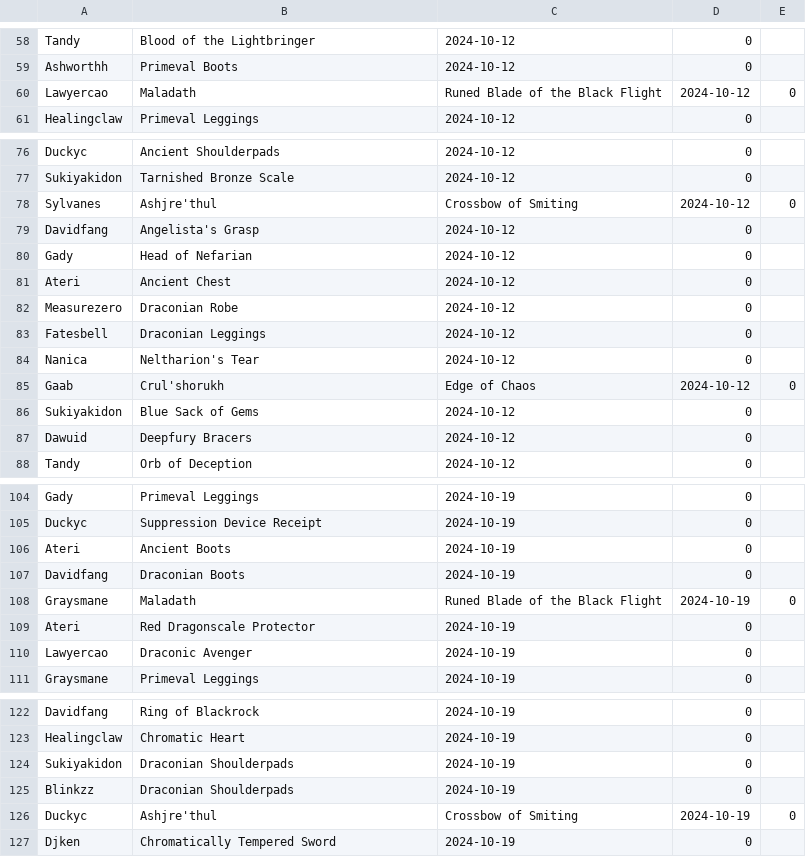
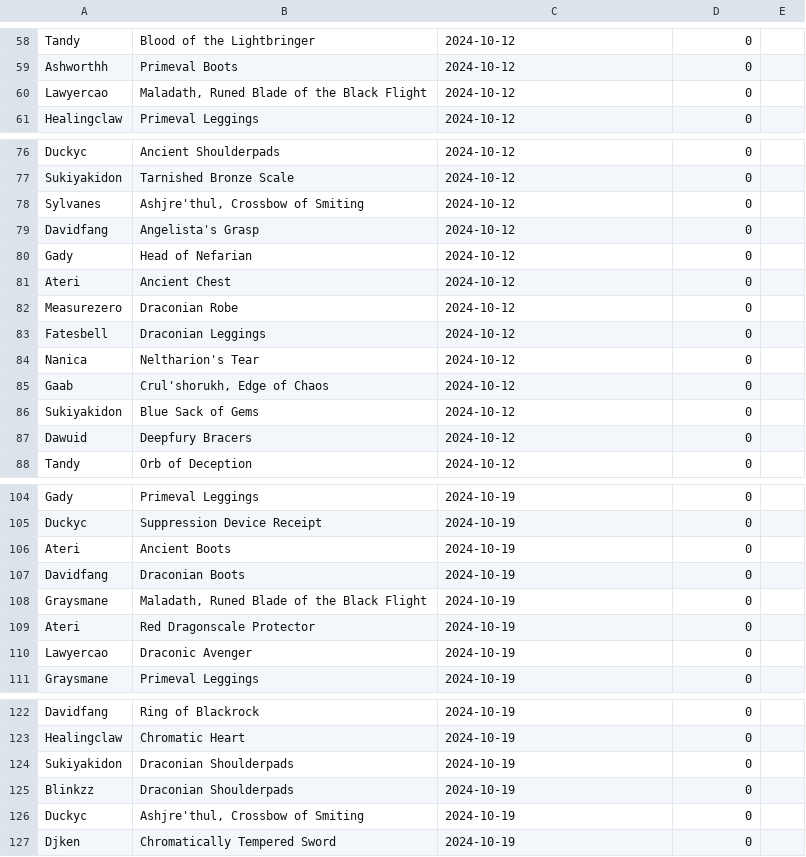
Before and after one commit to skywardpixel/starstriders-loot-award-history, a CSV file: data/bwl/GargulCustomExport20241106.csv, drawn as a sheet; only a part is shown, gaps mark what is left out; removed rows and columns are numbered as before the commit, all else as after; the diff covers the shown part only; the diff names each change by its address in the sheet, - before the commit and + after, or states it on an @@ line.

Commit message:
Update GargulCustomExport20241106.csv

```diff
--- a/data/bwl/GargulCustomExport20241106.csv
+++ b/data/bwl/GargulCustomExport20241106.csv
-row 60: Lawyercao | Maladath | Runed Blade of the Black Flight | 2024-10-12 | 0
+row 60: Lawyercao | Maladath, Runed Blade of the Black Flight | 2024-10-12 | 0
-row 78: Sylvanes | Ashjre'thul | Crossbow of Smiting | 2024-10-12 | 0
+row 78: Sylvanes | Ashjre'thul, Crossbow of Smiting | 2024-10-12 | 0
-row 85: Gaab | Crul'shorukh | Edge of Chaos | 2024-10-12 | 0
+row 85: Gaab | Crul'shorukh, Edge of Chaos | 2024-10-12 | 0
-row 108: Graysmane | Maladath | Runed Blade of the Black Flight | 2024-10-19 | 0
+row 108: Graysmane | Maladath, Runed Blade of the Black Flight | 2024-10-19 | 0
-row 126: Duckyc | Ashjre'thul | Crossbow of Smiting | 2024-10-19 | 0
+row 126: Duckyc | Ashjre'thul, Crossbow of Smiting | 2024-10-19 | 0
```
Also changed, not shown: 5 added rows and 5 removed rows elsewhere in this file.
